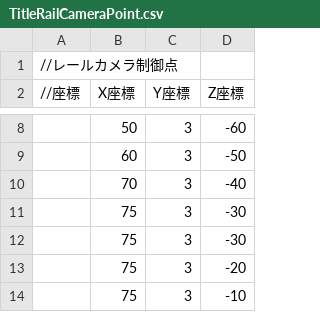
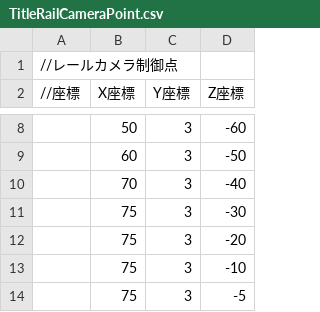
Before and after one commit to TsubasaMogi0283/Elysia_3.0, a CSV file: Resources/CSV/TitleRailCameraPoint.csv, drawn as a sheet; only a part is shown, gaps mark what is left out; the shorter side is filled out with more unchanged rows; the diff names each change by its address in the sheet, - before the commit and + after, or states it on an @@ line.

```diff
--- a/Resources/CSV/TitleRailCameraPoint.csv
+++ b/Resources/CSV/TitleRailCameraPoint.csv
-row 12:  | 75 | 3 | -30
```
Also changed, not shown: 1 other file.
